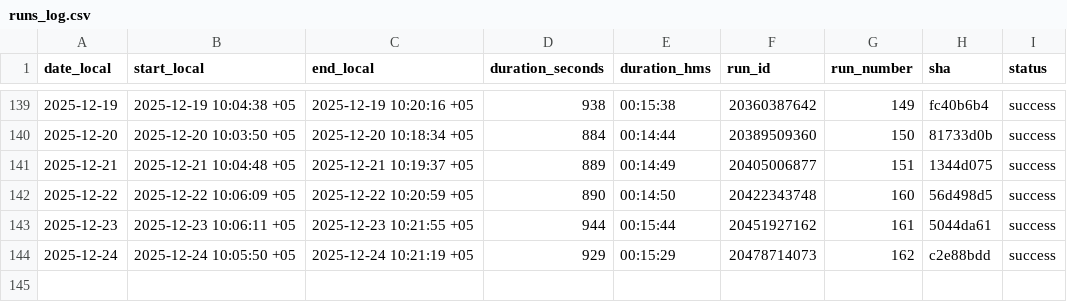
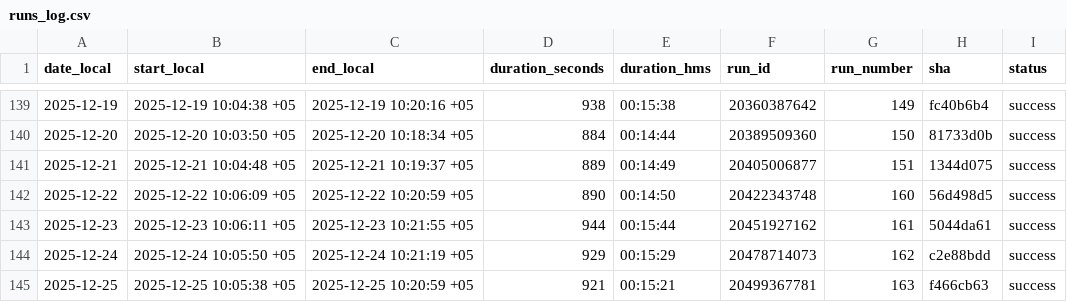
Before and after one commit to d-djumanov/OLX_Dacha_Scraping, a CSV file: Project/runs_log.csv, drawn as a sheet; only a part is shown, gaps mark what is left out.

```diff
--- a/Project/runs_log.csv
+++ b/Project/runs_log.csv
@@ -144 +144,2 @@ date_local,start_local,end_local,duration_seconds,duration_hms,run_id,run_number
 2025-12-24,2025-12-24 10:05:50 +05,2025-12-24 10:21:19 +05,929,00:15:29,20478714073,162,c2e88bdd,success
+2025-12-25,2025-12-25 10:05:38 +05,2025-12-25 10:20:59 +05,921,00:15:21,20499367781,163,f466cb63,success
```
Also changed, not shown: 2 other files.
